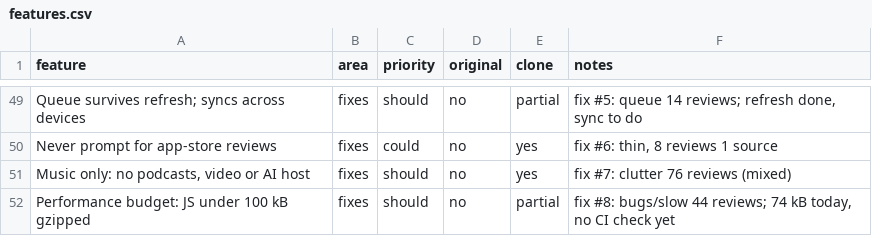
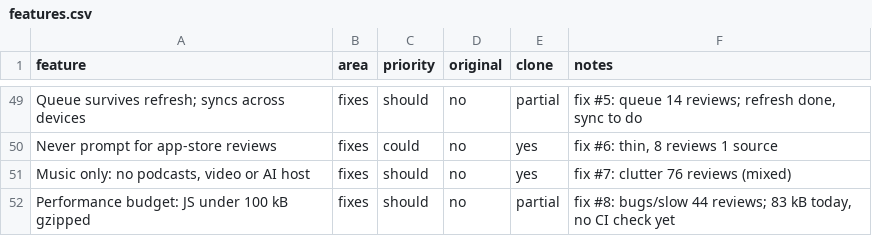
Before and after one commit to amirb-tech/Claude, a CSV file: replica/features.csv, drawn as a sheet; only a part is shown, gaps mark what is left out.

```diff
--- a/replica/features.csv
+++ b/replica/features.csv
@@ -51,2 +51,2 @@ Never prompt for app-store reviews,fixes,could,no,yes,"fix #6: thin, 8 reviews 1
 "Music only: no podcasts, video or AI host",fixes,should,no,yes,fix #7: clutter 76 reviews (mixed)
-Performance budget: JS under 100 kB gzipped,fixes,should,no,partial,"fix #8: bugs/slow 44 reviews; 74 kB today, no CI check yet"
+Performance budget: JS under 100 kB gzipped,fixes,should,no,partial,"fix #8: bugs/slow 44 reviews; 83 kB today, no CI check yet"
```
Also changed, not shown: 14 other files.
